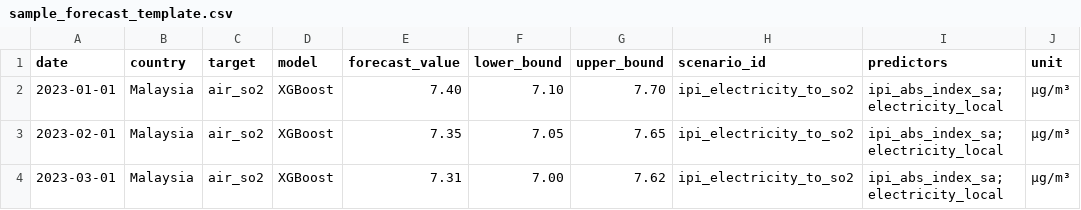
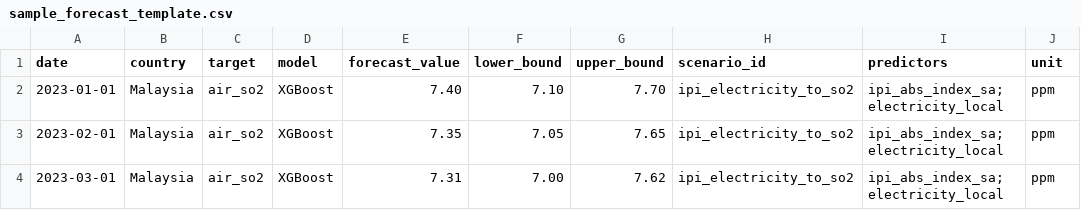
Before and after one commit to thelazycat-0728/COS40007-Design-Project, a CSV file: public/model_outputs/sample_forecast_template.csv, drawn as a sheet.

```diff
--- a/public/model_outputs/sample_forecast_template.csv
+++ b/public/model_outputs/sample_forecast_template.csv
@@ -1,4 +1,4 @@
 date,country,target,model,forecast_value,lower_bound,upper_bound,scenario_id,predictors,unit
-2023-01-01,Malaysia,air_so2,XGBoost,7.40,7.10,7.70,ipi_electricity_to_so2,ipi_abs_index_sa;electricity_local,µg/m³
-2023-02-01,Malaysia,air_so2,XGBoost,7.35,7.05,7.65,ipi_electricity_to_so2,ipi_abs_index_sa;electricity_local,µg/m³
-2023-03-01,Malaysia,air_so2,XGBoost,7.31,7.00,7.62,ipi_electricity_to_so2,ipi_abs_index_sa;electricity_local,µg/m³
+2023-01-01,Malaysia,air_so2,XGBoost,7.40,7.10,7.70,ipi_electricity_to_so2,ipi_abs_index_sa;electricity_local,ppm
+2023-02-01,Malaysia,air_so2,XGBoost,7.35,7.05,7.65,ipi_electricity_to_so2,ipi_abs_index_sa;electricity_local,ppm
+2023-03-01,Malaysia,air_so2,XGBoost,7.31,7.00,7.62,ipi_electricity_to_so2,ipi_abs_index_sa;electricity_local,ppm
```
Also changed, not shown: public/model_outputs/var_forecast.csv, 11 other files.
